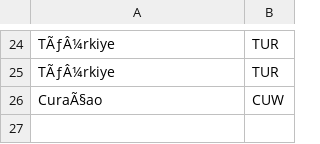
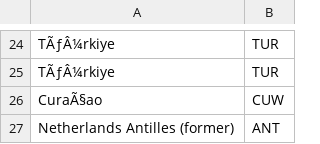
Before and after one commit to pik-piam/mrfaocore, a CSV file: inst/extdata/FAOiso_faocode_online.csv, drawn as a sheet; only a part is shown, gaps mark what is left out; the diff names each change by its address in the sheet, - before the commit and + after, or states it on an @@ line.

```diff
--- a/inst/extdata/FAOiso_faocode_online.csv
+++ b/inst/extdata/FAOiso_faocode_online.csv
+row 27: Netherlands Antilles (former) | ANT
```
Also changed, not shown: 6 other files.
